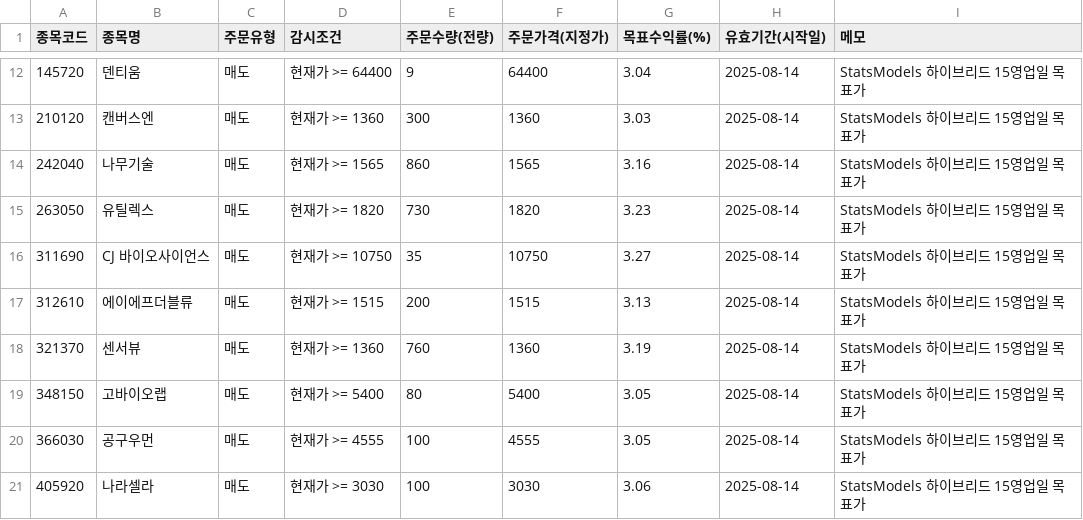
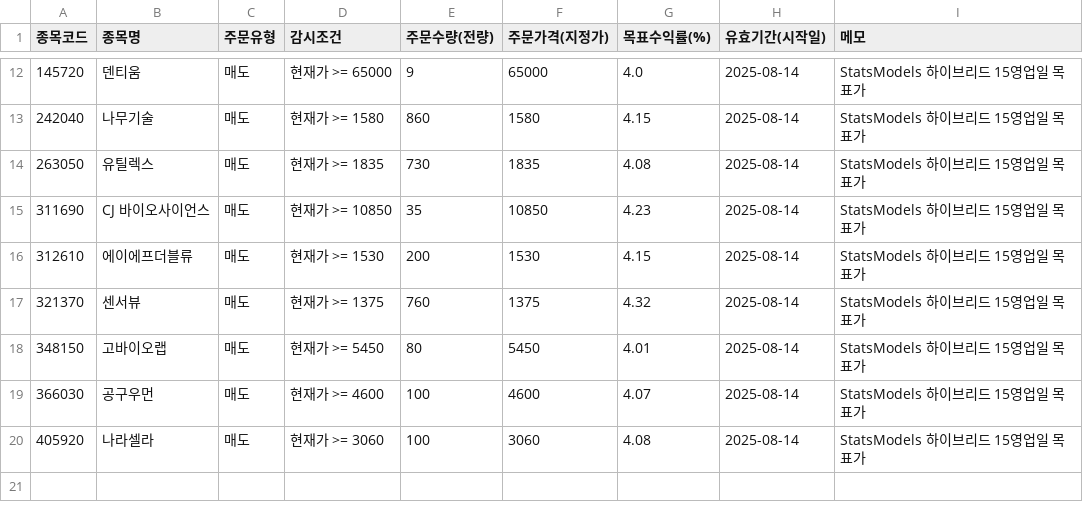
Before and after one commit to kgs3205/kgs1, a CSV file: auto_guard_0624.csv, drawn as a sheet; only a part is shown, gaps mark what is left out; the diff covers the shown part only.

```diff
--- a/auto_guard_0624.csv
+++ b/auto_guard_0624.csv
@@ -12,10 +12,9 @@
-145720,덴티움,매도,현재가 >= 64400,9,64400,3.04,2025-08-14,StatsModels 하이브리드 15영업일 목표가
-210120,캔버스엔,매도,현재가 >= 1360,300,1360,3.03,2025-08-14,StatsModels 하이브리드 15영업일 목표가
-242040,나무기술,매도,현재가 >= 1565,860,1565,3.16,2025-08-14,StatsModels 하이브리드 15영업일 목표가
-263050,유틸렉스,매도,현재가 >= 1820,730,1820,3.23,2025-08-14,StatsModels 하이브리드 15영업일 목표가
-311690,CJ 바이오사이언스,매도,현재가 >= 10750,35,10750,3.27,2025-08-14,StatsModels 하이브리드 15영업일 목표가
-312610,에이에프더블류,매도,현재가 >= 1515,200,1515,3.13,2025-08-14,StatsModels 하이브리드 15영업일 목표가
-321370,센서뷰,매도,현재가 >= 1360,760,1360,3.19,2025-08-14,StatsModels 하이브리드 15영업일 목표가
-348150,고바이오랩,매도,현재가 >= 5400,80,5400,3.05,2025-08-14,StatsModels 하이브리드 15영업일 목표가
-366030,공구우먼,매도,현재가 >= 4555,100,4555,3.05,2025-08-14,StatsModels 하이브리드 15영업일 목표가
-405920,나라셀라,매도,현재가 >= 3030,100,3030,3.06,2025-08-14,StatsModels 하이브리드 15영업일 목표가
+145720,덴티움,매도,현재가 >= 65000,9,65000,4.0,2025-08-14,StatsModels 하이브리드 15영업일 목표가
+242040,나무기술,매도,현재가 >= 1580,860,1580,4.15,2025-08-14,StatsModels 하이브리드 15영업일 목표가
+263050,유틸렉스,매도,현재가 >= 1835,730,1835,4.08,2025-08-14,StatsModels 하이브리드 15영업일 목표가
+311690,CJ 바이오사이언스,매도,현재가 >= 10850,35,10850,4.23,2025-08-14,StatsModels 하이브리드 15영업일 목표가
+312610,에이에프더블류,매도,현재가 >= 1530,200,1530,4.15,2025-08-14,StatsModels 하이브리드 15영업일 목표가
+321370,센서뷰,매도,현재가 >= 1375,760,1375,4.32,2025-08-14,StatsModels 하이브리드 15영업일 목표가
+348150,고바이오랩,매도,현재가 >= 5450,80,5450,4.01,2025-08-14,StatsModels 하이브리드 15영업일 목표가
+366030,공구우먼,매도,현재가 >= 4600,100,4600,4.07,2025-08-14,StatsModels 하이브리드 15영업일 목표가
+405920,나라셀라,매도,현재가 >= 3060,100,3060,4.08,2025-08-14,StatsModels 하이브리드 15영업일 목표가
```
Also changed, not shown: 30 edited cells elsewhere in this file.
